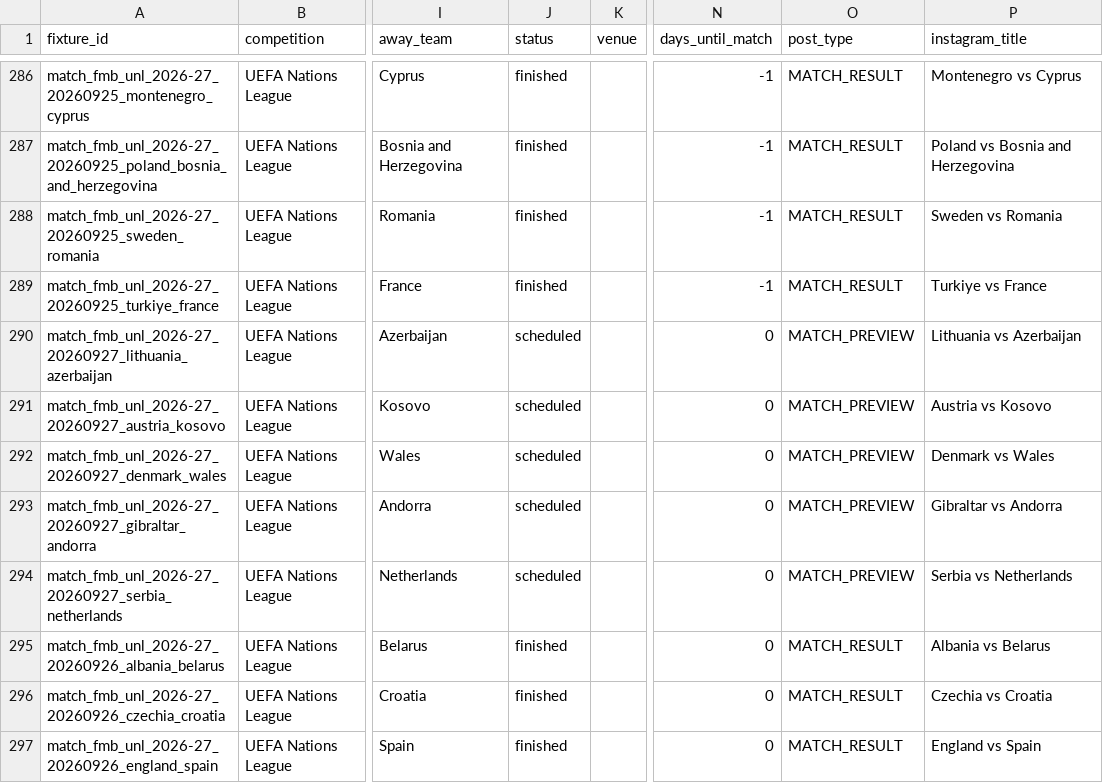
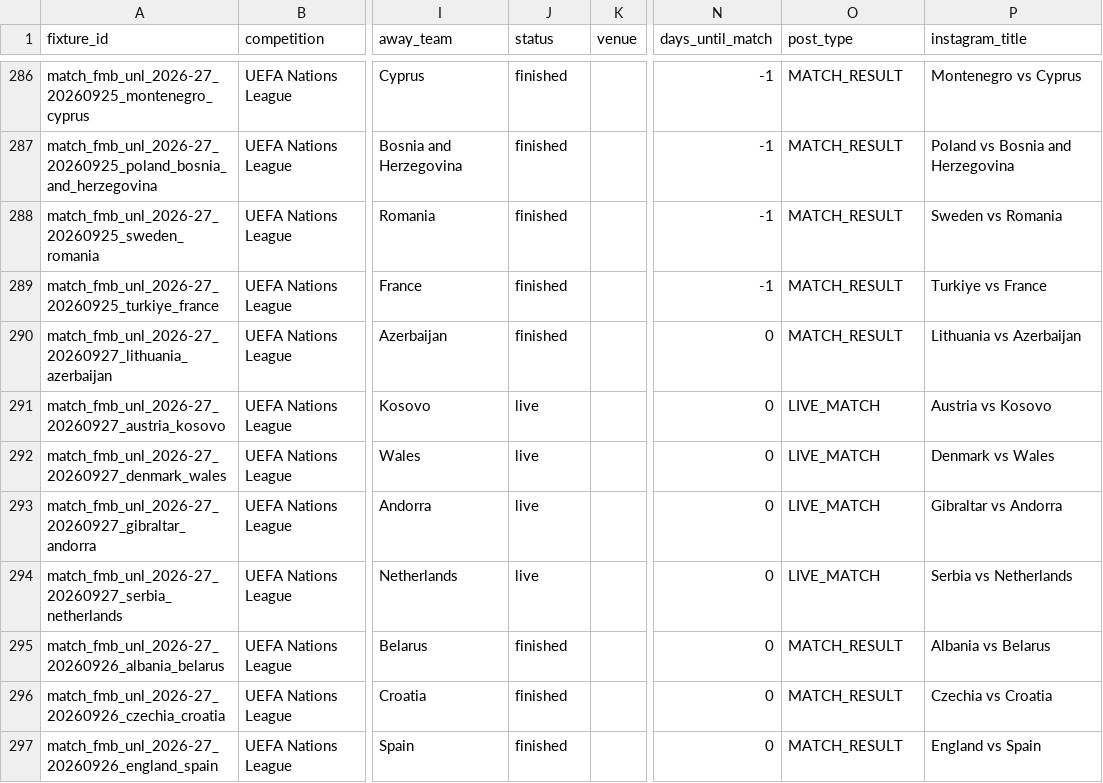
Before and after one commit to adityasatam/football-fixtures, a CSV file: data/instagram_fixtures.csv, drawn as a sheet; only a part is shown, gaps mark what is left out; the diff names each change by its address in the sheet, - before the commit and + after, or states it on an @@ line.

```diff
--- a/data/instagram_fixtures.csv
+++ b/data/instagram_fixtures.csv
-J290 (status): scheduled
+J290 (status): finished
-O290 (post_type): MATCH_PREVIEW
+O290 (post_type): MATCH_RESULT
-J291:J294 (status): scheduled
+J291:J294 (status): live
-O291:O294 (post_type): MATCH_PREVIEW
+O291:O294 (post_type): LIVE_MATCH
```
Also changed, not shown: data/football_fixtures_2026_27.csv.
